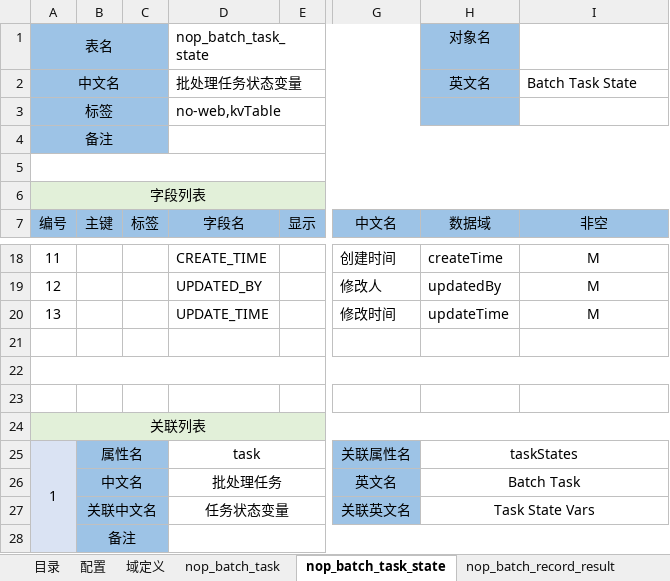
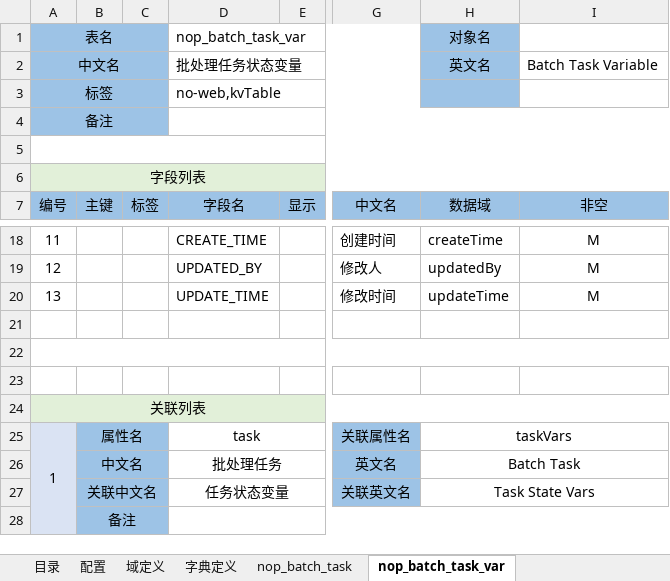
Before and after one commit to entropy-cloud/nop-entropy, an Excel workbook: nop-batch/model/nop-batch.orm.xlsx, sheet nop_batch_task_var, drawn as a sheet; only a part is shown, gaps mark what is left out; values as stored, in another font and other column widths than the file's, no borders; the diff names each change by its address in the sheet, - before the commit and + after, or states it on an @@ line.

Commit message:
调整nop-batch.orm.xlsx，实现DaoBatchStateStore

```diff
--- a/nop-batch/model/nop-batch.orm.xlsx (sheet nop_batch_task_var)
+++ b/nop-batch/model/nop-batch.orm.xlsx (sheet nop_batch_task_var)
-sheet tab: nop_batch_task_state
+sheet tab: nop_batch_task_var
+sheet tab: 字典定义
-D1 (字段名): nop_batch_task_state
+D1 (字段名): nop_batch_task_var
-I2 (非空): Batch Task State
+I2 (非空): Batch Task Variable
-H25 (数据域): taskStates
+H25 (数据域): taskVars
```
Also changed, not shown: sheet nop_batch_task, sheet nop_batch_record_result, 29 other files.
